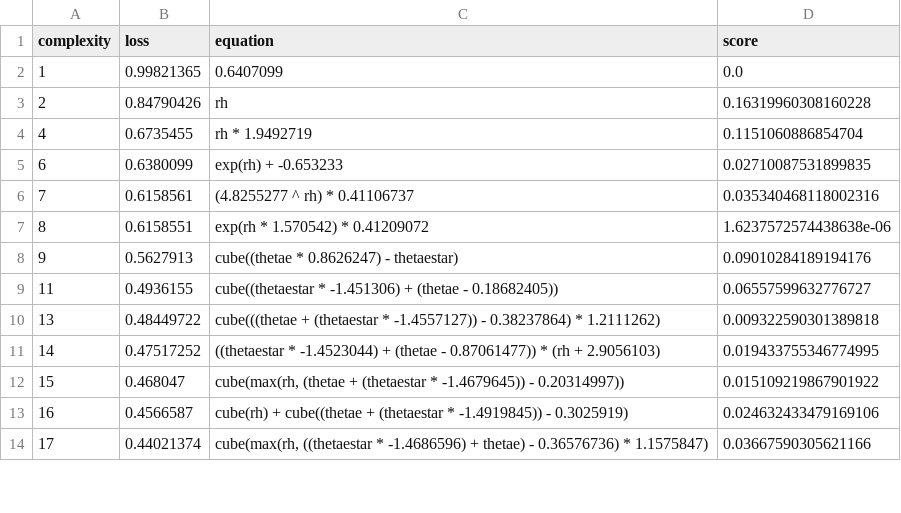
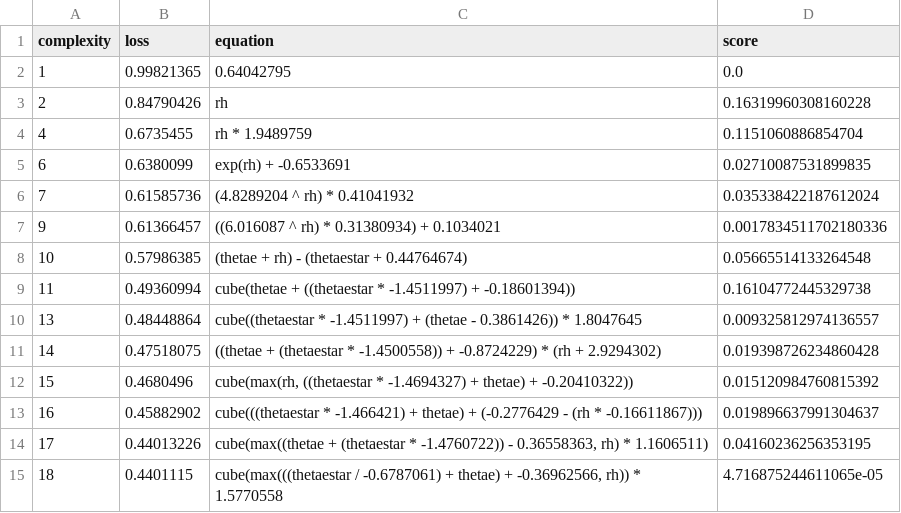
Before and after one commit to savannahferretti/monsoon-discovery, a CSV file: models/sr/sr_gauss_atm_42_equations.csv, drawn as a sheet; only a part is shown; the diff covers the shown part only.

```diff
--- a/models/sr/sr_gauss_atm_42_equations.csv
+++ b/models/sr/sr_gauss_atm_42_equations.csv
@@ -1,14 +1,15 @@
 complexity,loss,equation,score
-1,0.99821365,0.6407099,0.0
+1,0.99821365,0.64042795,0.0
 2,0.84790426,rh,0.16319960308160228
-4,0.6735455,rh * 1.9492719,0.1151060886854704
-6,0.6380099,exp(rh) + -0.653233,0.02710087531899835
-7,0.6158561,(4.8255277 ^ rh) * 0.41106737,0.035340468118002316
-8,0.6158551,exp(rh * 1.570542) * 0.41209072,1.6237572574438638e-06
-9,0.5627913,cube((thetae * 0.8626247) - thetaestar),0.09010284189194176
-11,0.4936155,cube((thetaestar * -1.451306) + (thetae - 0.18682405)),0.06557599632776727
-13,0.48449722,cube(((thetae + (thetaestar * -1.4557127)) - 0.38237864) * 1.2111262),0.009322590301389818
-14,0.47517252,((thetaestar * -1.4523044) + (thetae - 0.87061477)) * (rh + 2.9056103),0.019433755346774995
-15,0.468047,"cube(max(rh, (thetae + (thetaestar * -1.4679645)) - 0.20314997))",0.015109219867901922
-16,0.4566587,cube(rh) + cube((thetae + (thetaestar * -1.4919845)) - 0.3025919),0.024632433479169106
-17,0.44021374,"cube(max(rh, ((thetaestar * -1.4686596) + thetae) - 0.36576736) * 1.1575847)",0.03667590305621166
+4,0.6735455,rh * 1.9489759,0.1151060886854704
+6,0.6380099,exp(rh) + -0.6533691,0.02710087531899835
+7,0.61585736,(4.8289204 ^ rh) * 0.41041932,0.035338422187612024
+9,0.61366457,((6.016087 ^ rh) * 0.31380934) + 0.1034021,0.0017834511702180336
+10,0.57986385,(thetae + rh) - (thetaestar + 0.44764674),0.05665514133264548
+11,0.49360994,cube(thetae + ((thetaestar * -1.4511997) + -0.18601394)),0.16104772445329738
+13,0.48448864,cube((thetaestar * -1.4511997) + (thetae - 0.3861426)) * 1.8047645,0.009325812974136557
+14,0.47518075,((thetae + (thetaestar * -1.4500558)) + -0.8724229) * (rh + 2.9294302),0.019398726234860428
+15,0.4680496,"cube(max(rh, ((thetaestar * -1.4694327) + thetae) + -0.20410322))",0.015120984760815392
+16,0.45882902,cube(((thetaestar * -1.466421) + thetae) + (-0.2776429 - (rh * -0.16611867))),0.019896637991304637
+17,0.44013226,"cube(max((thetae + (thetaestar * -1.4760722)) - 0.36558363, rh) * 1.1606511)",0.04160236256353195
+18,0.4401115,"cube(max(((thetaestar / -0.6787061) + thetae) + -0.36962566, rh)) * 1.5770558",4.716875244611065e-05
```
Also changed, not shown: 2 added rows and 15 edited cells elsewhere in this file, models/sr/sr_gauss_all_42_equations.csv, models/sr/sr_gauss_all_72_equations.csv, 12 other files.
